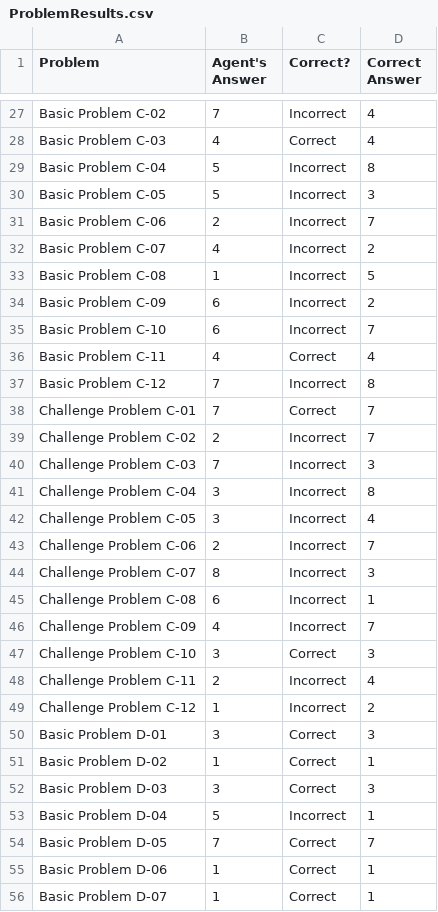
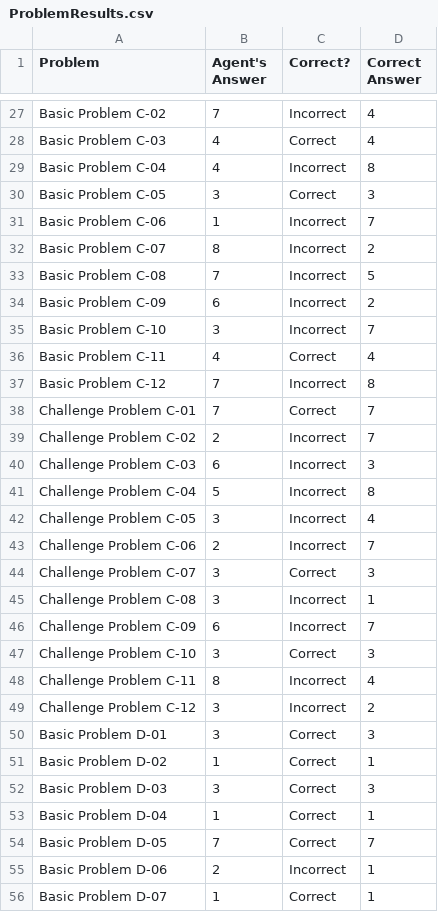
Before and after one commit to iosnewbie2016/cs7637-project3-java, a CSV file: ProblemResults.csv, drawn as a sheet; only a part is shown, gaps mark what is left out; the diff covers the shown part only.

```diff
--- a/ProblemResults.csv
+++ b/ProblemResults.csv
@@ -28,9 +28,9 @@ Basic Problem C-02,7,Incorrect,4
 Basic Problem C-03,4,Correct,4
-Basic Problem C-04,5,Incorrect,8
-Basic Problem C-05,5,Incorrect,3
-Basic Problem C-06,2,Incorrect,7
-Basic Problem C-07,4,Incorrect,2
-Basic Problem C-08,1,Incorrect,5
+Basic Problem C-04,4,Incorrect,8
+Basic Problem C-05,3,Correct,3
+Basic Problem C-06,1,Incorrect,7
+Basic Problem C-07,8,Incorrect,2
+Basic Problem C-08,7,Incorrect,5
 Basic Problem C-09,6,Incorrect,2
-Basic Problem C-10,6,Incorrect,7
+Basic Problem C-10,3,Incorrect,7
 Basic Problem C-11,4,Correct,4
@@ -39,12 +39,12 @@ Challenge Problem C-01,7,Correct,7
 Challenge Problem C-02,2,Incorrect,7
-Challenge Problem C-03,7,Incorrect,3
-Challenge Problem C-04,3,Incorrect,8
+Challenge Problem C-03,6,Incorrect,3
+Challenge Problem C-04,5,Incorrect,8
 Challenge Problem C-05,3,Incorrect,4
 Challenge Problem C-06,2,Incorrect,7
-Challenge Problem C-07,8,Incorrect,3
-Challenge Problem C-08,6,Incorrect,1
-Challenge Problem C-09,4,Incorrect,7
+Challenge Problem C-07,3,Correct,3
+Challenge Problem C-08,3,Incorrect,1
+Challenge Problem C-09,6,Incorrect,7
 Challenge Problem C-10,3,Correct,3
-Challenge Problem C-11,2,Incorrect,4
-Challenge Problem C-12,1,Incorrect,2
+Challenge Problem C-11,8,Incorrect,4
+Challenge Problem C-12,3,Incorrect,2
 Basic Problem D-01,3,Correct,3
@@ -52,5 +52,5 @@ Basic Problem D-02,1,Correct,1
 Basic Problem D-03,3,Correct,3
-Basic Problem D-04,5,Incorrect,1
+Basic Problem D-04,1,Correct,1
 Basic Problem D-05,7,Correct,7
-Basic Problem D-06,1,Correct,1
+Basic Problem D-06,2,Incorrect,1
 Basic Problem D-07,1,Correct,1
```
Also changed, not shown: 41 edited cells elsewhere in this file, SetResults.csv, out/production/cs7637-project3-java/ProblemResults.csv, 2 other files.
